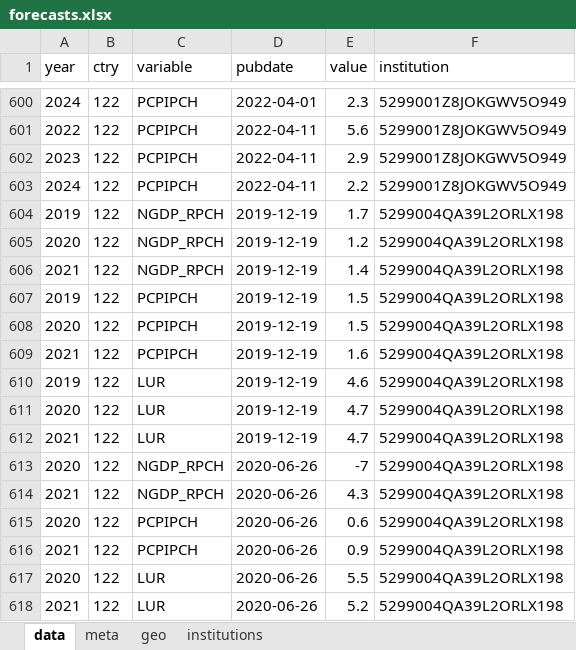
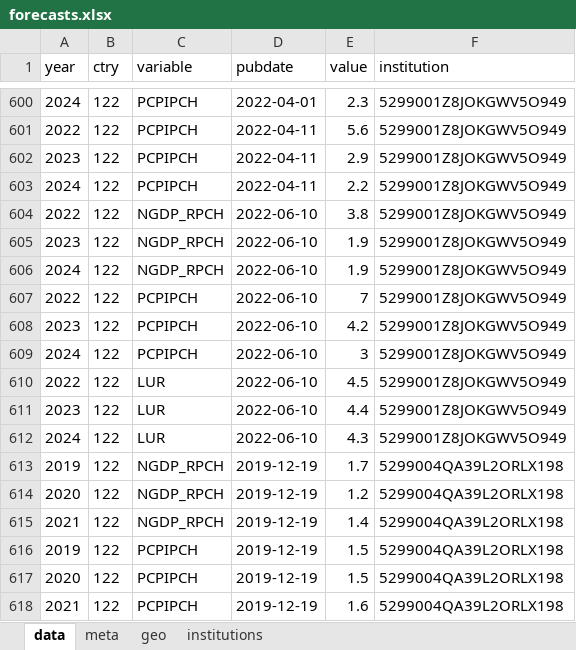
Before and after one commit to franzmohr/macroprojections, an Excel workbook: data/forecasts.xlsx, sheet data, drawn as a sheet; only a part is shown, gaps mark what is left out; the shorter side is filled out with more unchanged rows; values as stored, in another font and other column widths than the file's, no borders; the diff names each change by its address in the sheet, - before the commit and + after, or states it on an @@ line.

Commit message:
June OeNB forecasts

```diff
--- a/data/forecasts.xlsx (sheet data)
+++ b/data/forecasts.xlsx (sheet data)
+row 604: 2022 | 122 | NGDP_RPCH | 2022-06-10 | 3.8 | 5299001Z8JOKGWV5O949
+row 605: 2023 | 122 | NGDP_RPCH | 2022-06-10 | 1.9 | 5299001Z8JOKGWV5O949
+row 606: 2024 | 122 | NGDP_RPCH | 2022-06-10 | 1.9 | 5299001Z8JOKGWV5O949
+row 607: 2022 | 122 | PCPIPCH | 2022-06-10 | 7 | 5299001Z8JOKGWV5O949
+row 608: 2023 | 122 | PCPIPCH | 2022-06-10 | 4.2 | 5299001Z8JOKGWV5O949
+row 609: 2024 | 122 | PCPIPCH | 2022-06-10 | 3 | 5299001Z8JOKGWV5O949
+row 610: 2022 | 122 | LUR | 2022-06-10 | 4.5 | 5299001Z8JOKGWV5O949
+row 611: 2023 | 122 | LUR | 2022-06-10 | 4.4 | 5299001Z8JOKGWV5O949
+row 612: 2024 | 122 | LUR | 2022-06-10 | 4.3 | 5299001Z8JOKGWV5O949
```
Also changed, not shown: sheet meta, 4 other files.
